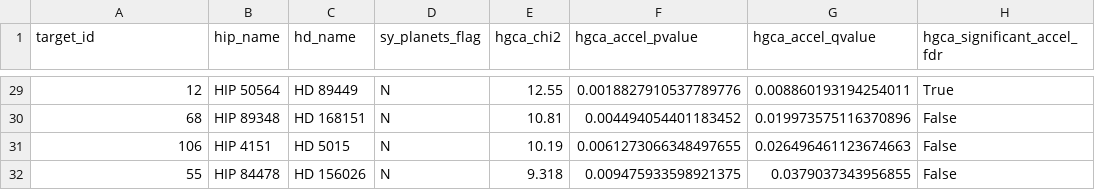
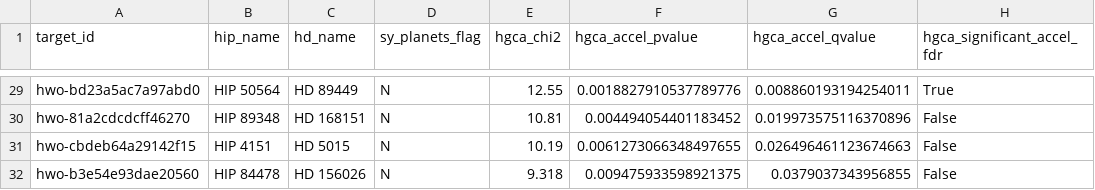
Before and after one commit to Biswajit1999/hwo-target-evidence-atlas, a CSV file: results/hgca_accelerators_without_listed_planets.csv, drawn as a sheet; only a part is shown, gaps mark what is left out; the diff covers the shown part only.

```diff
--- a/results/hgca_accelerators_without_listed_planets.csv
+++ b/results/hgca_accelerators_without_listed_planets.csv
@@ -29,4 +29,4 @@ target_id,hip_name,hd_name,sy_planets_flag,hgca_chi2,hgca_accel_pvalue,hgca_acce
-12,HIP 50564,HD 89449,N,12.55,0.0018827910537789776,0.008860193194254011,True
-68,HIP 89348,HD 168151,N,10.81,0.004494054401183452,0.019973575116370896,False
-106,HIP 4151,HD 5015,N,10.19,0.0061273066348497655,0.026496461123674663,False
-55,HIP 84478,HD 156026,N,9.318,0.009475933598921375,0.0379037343956855,False
+hwo-bd23a5ac7a97abd0,HIP 50564,HD 89449,N,12.55,0.0018827910537789776,0.008860193194254011,True
+hwo-81a2cdcdcff46270,HIP 89348,HD 168151,N,10.81,0.004494054401183452,0.019973575116370896,False
+hwo-cbdeb64a29142f15,HIP 4151,HD 5015,N,10.19,0.0061273066348497655,0.026496461123674663,False
+hwo-b3e54e93dae20560,HIP 84478,HD 156026,N,9.318,0.009475933598921375,0.0379037343956855,False
```
Also changed, not shown: 27 edited cells elsewhere in this file, results/evidence_matrix.csv, results/ranking.csv, 9 other files.
